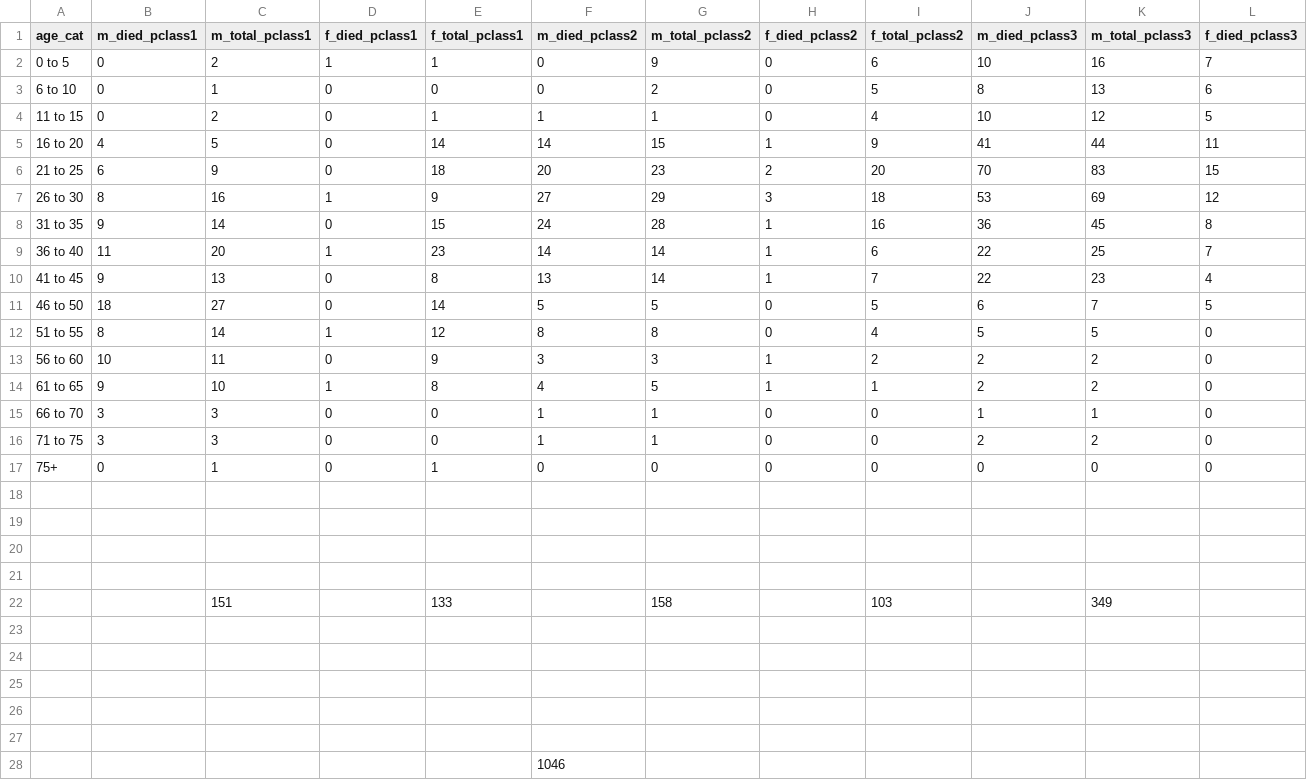
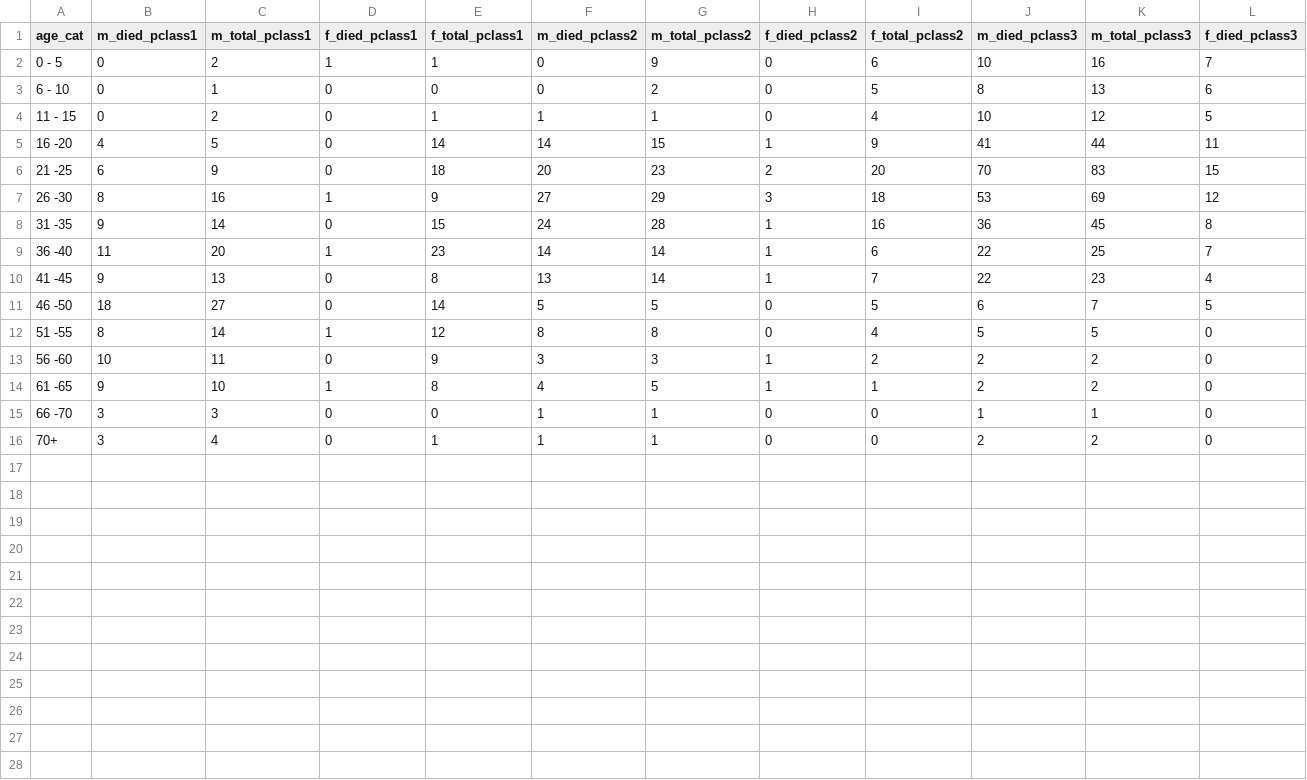
Before and after one commit to dirkkalmbach/Udacity_DataVisualization, a CSV file: data/data.csv, drawn as a sheet; only a part is shown; rows hold the shown columns only; the diff names each change by its address in the sheet, - before the commit and + after, or states it on an @@ line.

```diff
--- a/data/data.csv
+++ b/data/data.csv
-A2 (age_cat): 0 to 5
+A2 (age_cat): 0 - 5
-A3 (age_cat): 6 to 10
+A3 (age_cat): 6 - 10
-A4 (age_cat): 11 to 15
+A4 (age_cat): 11 - 15
-A5 (age_cat): 16 to 20
+A5 (age_cat): 16 -20
-A6 (age_cat): 21 to 25
+A6 (age_cat): 21 -25
-A7 (age_cat): 26 to 30
+A7 (age_cat): 26 -30
-A8 (age_cat): 31 to 35
+A8 (age_cat): 31 -35
-A9 (age_cat): 36 to 40
+A9 (age_cat): 36 -40
-A10 (age_cat): 41 to 45
+A10 (age_cat): 41 -45
-A11 (age_cat): 46 to 50
+A11 (age_cat): 46 -50
-A12 (age_cat): 51 to 55
+A12 (age_cat): 51 -55
-A13 (age_cat): 56 to 60
+A13 (age_cat): 56 -60
-A14 (age_cat): 61 to 65
+A14 (age_cat): 61 -65
-A15 (age_cat): 66 to 70
+A15 (age_cat): 66 -70
-A16 (age_cat): 71 to 75
+A16 (age_cat): 70+
-C16 (m_total_pclass1): 3
+C16 (m_total_pclass1): 4
-E16 (f_total_pclass1): 0
+E16 (f_total_pclass1): 1
-row 17: 75+ | 0 | 1 | 0 | 1 | 0 | 0 | 0 | 0 | 0 | 0 | 0
-row 18: (empty)
-row 19: (empty)
-row 20: (empty)
-row 21: (empty)
-row 22:  |  | 151 |  | 133 |  | 158 |  | 103 |  | 349
-row 23: (empty)
-row 24: (empty)
-row 25: (empty)
-row 26: (empty)
-row 27: (empty)
-row 28:  |  |  |  |  | 1046
```
Also changed, not shown: 4 other files.
